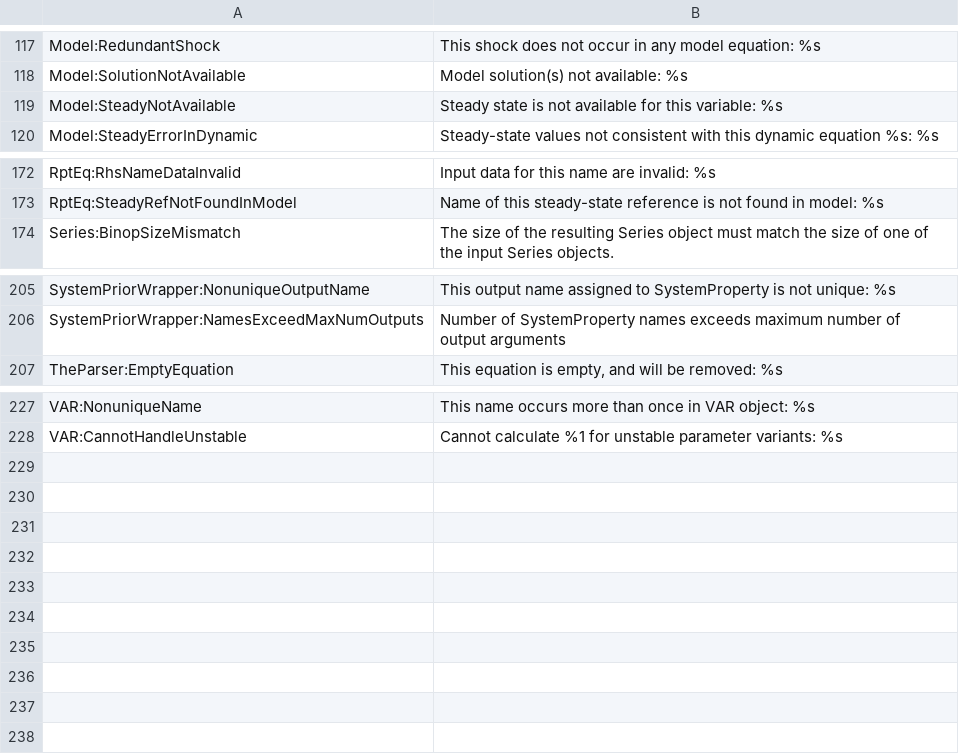
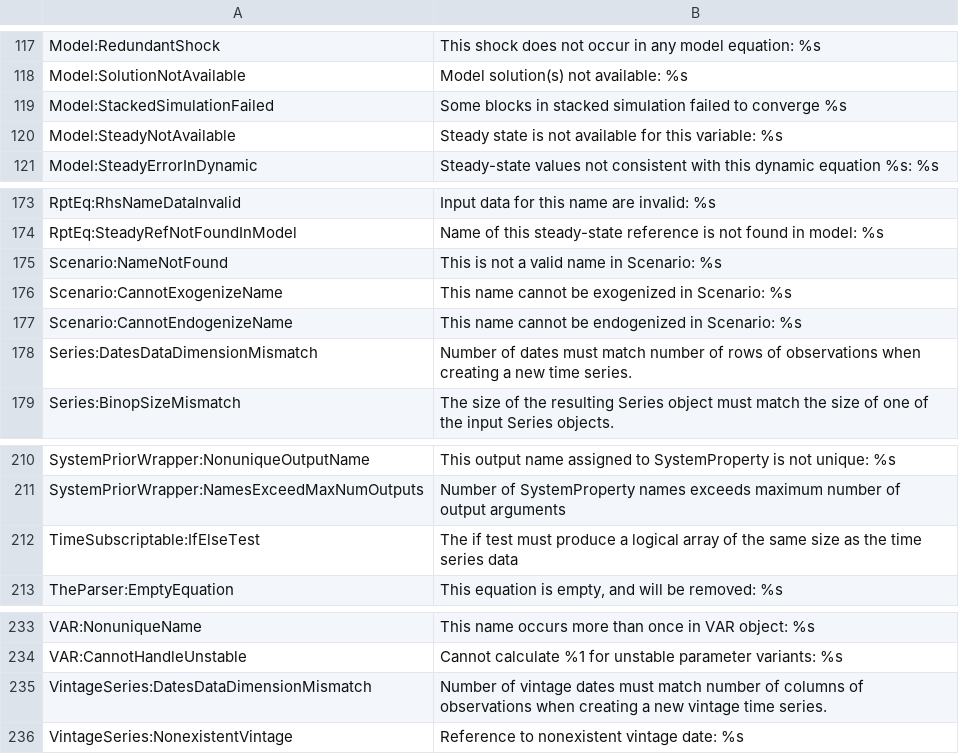
Before and after one commit to IRIS-Solutions-Team/IRIS-Toolbox, a CSV file: +exception/LookupTable.csv, drawn as a sheet; only a part is shown, gaps mark what is left out; the diff names each change by its address in the sheet, - before the commit and + after, or states it on an @@ line.

Commit message:
Add new exceptions

```diff
--- a/+exception/LookupTable.csv
+++ b/+exception/LookupTable.csv
+row 119: Model:StackedSimulationFailed | Some blocks in stacked simulation failed to converge %s
+row 175: Scenario:NameNotFound | This is not a valid name in Scenario: %s
+row 176: Scenario:CannotExogenizeName | This name cannot be exogenized in Scenario: %s
+row 177: Scenario:CannotEndogenizeName | This name cannot be endogenized in Scenario: %s
+row 178: Series:DatesDataDimensionMismatch | Number of dates must match number of rows of observations when creating a new time series.
+row 212: TimeSubscriptable:IfElseTest | The if test must produce a logical array of the same size as the time series data
+row 235: VintageSeries:DatesDataDimensionMismatch | Number of vintage dates must match number of columns of observations when creating a new vintage time series.
+row 236: VintageSeries:NonexistentVintage | Reference to nonexistent vintage date: %s
```
